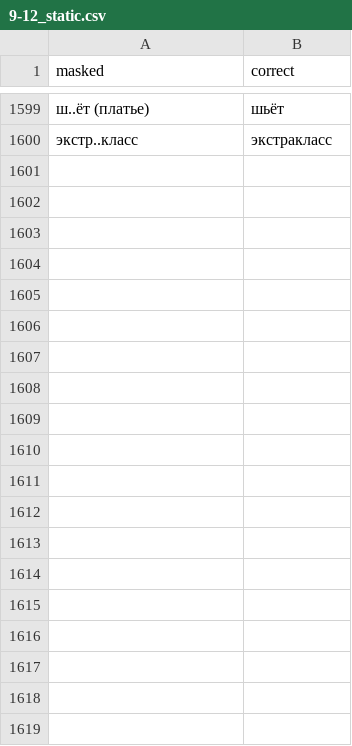
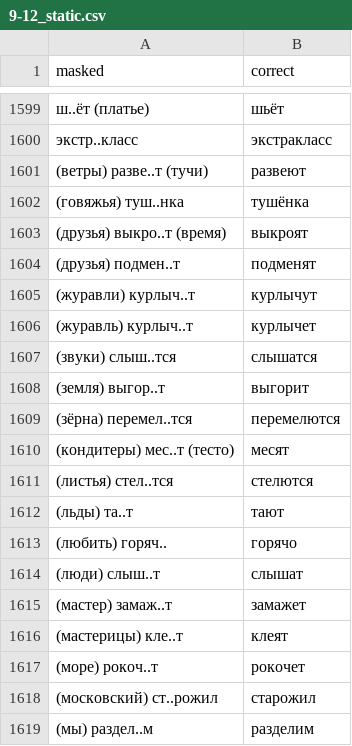
Before and after one commit to yorik410/ege-rus-workout, a CSV file: dicts/9-12_static.csv, drawn as a sheet; only a part is shown, gaps mark what is left out; the diff covers the shown part only.

Commit message:
исправлена ошибка в слове + 90 новых слов (9-12)

```diff
--- a/dicts/9-12_static.csv
+++ b/dicts/9-12_static.csv
@@ -1600 +1600,20 @@ masked,correct
 экстр..класс,экстракласс
+(ветры) разве..т (тучи),развеют
+(говяжья) туш..нка,тушёнка
+(друзья) выкро..т (время),выкроят
+(друзья) подмен..т,подменят
+(журавли) курлыч..т,курлычут
+(журавль) курлыч..т,курлычет
+(звуки) слыш..тся,слышатся
+(земля) выгор..т,выгорит
+(зёрна) перемел..тся,перемелются
+(кондитеры) мес..т (тесто),месят
+(листья) стел..тся,стелются
+(льды) та..т,тают
+(любить) горяч..,горячо
+(люди) слыш..т,слышат
+(мастер) замаж..т,замажет
+(мастерицы) кле..т,клеят
+(море) рокоч..т,рокочет
+(московский) ст..рожил,старожил
+(мы) раздел..м,разделим
```
Also changed, not shown: 69 added rows and 1 edited cell elsewhere in this file.
